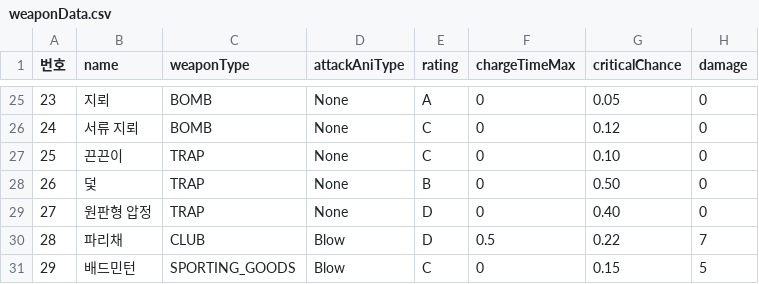
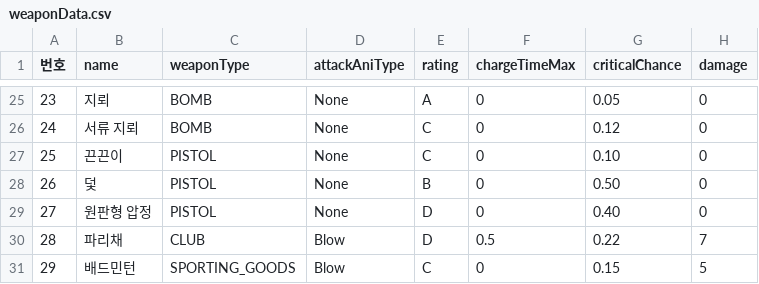
Before and after one commit to mojh7/rogue-company, a CSV file: Assets/Resources/weaponData.csv, drawn as a sheet; only a part is shown, gaps mark what is left out; the diff names each change by its address in the sheet, - before the commit and + after, or states it on an @@ line.

Commit message:
Delete Trap WeaponType
trap 무기 삭제로 인하여 enum에서 trap 빼고 관련 무기, 아이템 일단 막아둠.

```diff
--- a/Assets/Resources/weaponData.csv
+++ b/Assets/Resources/weaponData.csv
-C27:C29 (weaponType): TRAP
+C27:C29 (weaponType): PISTOL
```
Also changed, not shown: 49 other files.
